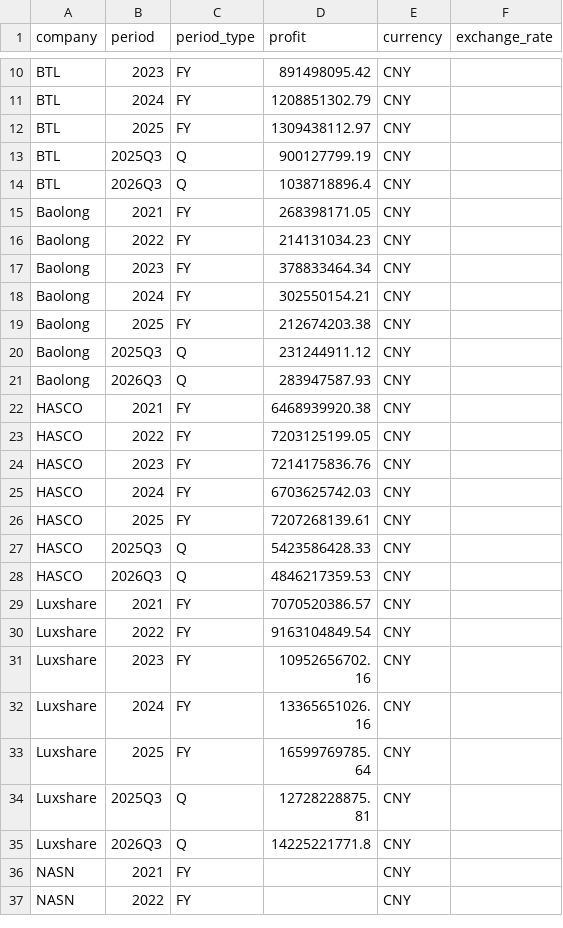
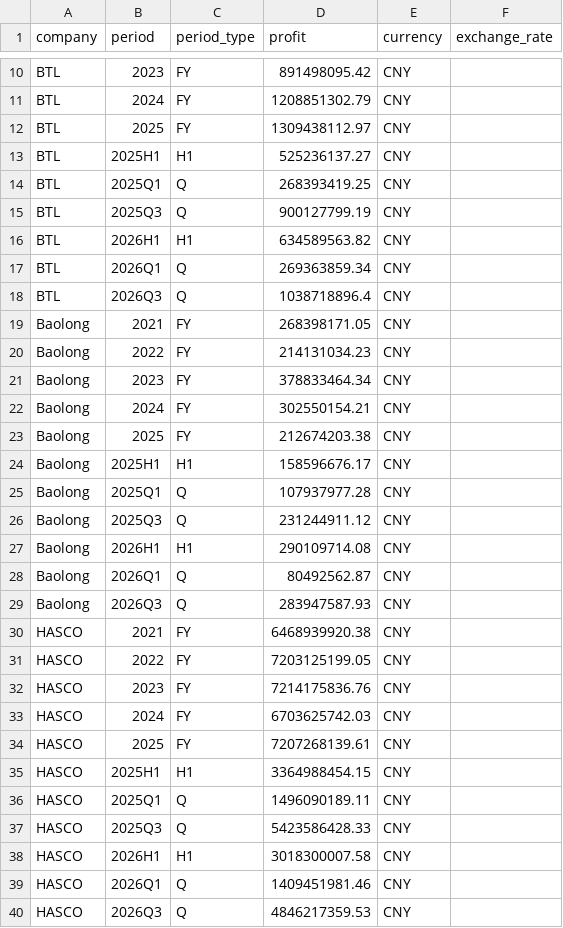
Before and after one commit to Z0228987/Competitor-Analysis, a CSV file: data/fact_profit_history.csv, drawn as a sheet; only a part is shown, gaps mark what is left out; the shorter side is filled out with more unchanged rows; the diff covers the shown part only; the diff names each change by its address in the sheet, - before the commit and + after, or states it on an @@ line.

```diff
--- a/data/fact_profit_history.csv
+++ b/data/fact_profit_history.csv
+row 13: BTL | 2025H1 | H1 | 525236137.27 | CNY
+row 14: BTL | 2025Q1 | Q | 268393419.25 | CNY
+row 16: BTL | 2026H1 | H1 | 634589563.82 | CNY
+row 17: BTL | 2026Q1 | Q | 269363859.34 | CNY
+row 24: Baolong | 2025H1 | H1 | 158596676.17 | CNY
+row 25: Baolong | 2025Q1 | Q | 107937977.28 | CNY
+row 27: Baolong | 2026H1 | H1 | 290109714.08 | CNY
+row 28: Baolong | 2026Q1 | Q | 80492562.87 | CNY
+row 35: HASCO | 2025H1 | H1 | 3364988454.15 | CNY
+row 36: HASCO | 2025Q1 | Q | 1496090189.11 | CNY
+row 38: HASCO | 2026H1 | H1 | 3018300007.58 | CNY
+row 39: HASCO | 2026Q1 | Q | 1409451981.46 | CNY
```
Also changed, not shown: 8 added rows elsewhere in this file, data/fact_sales_history.csv.
